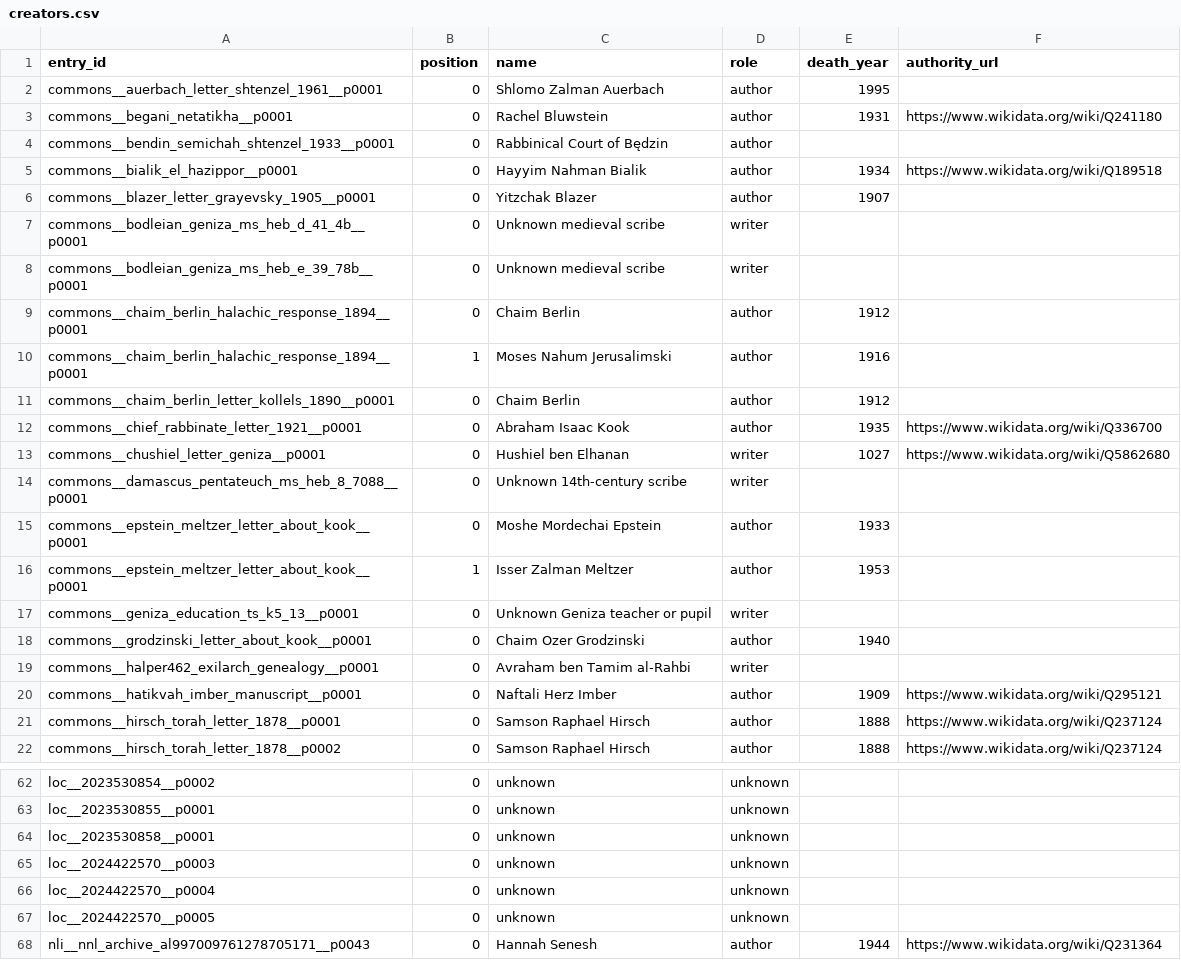
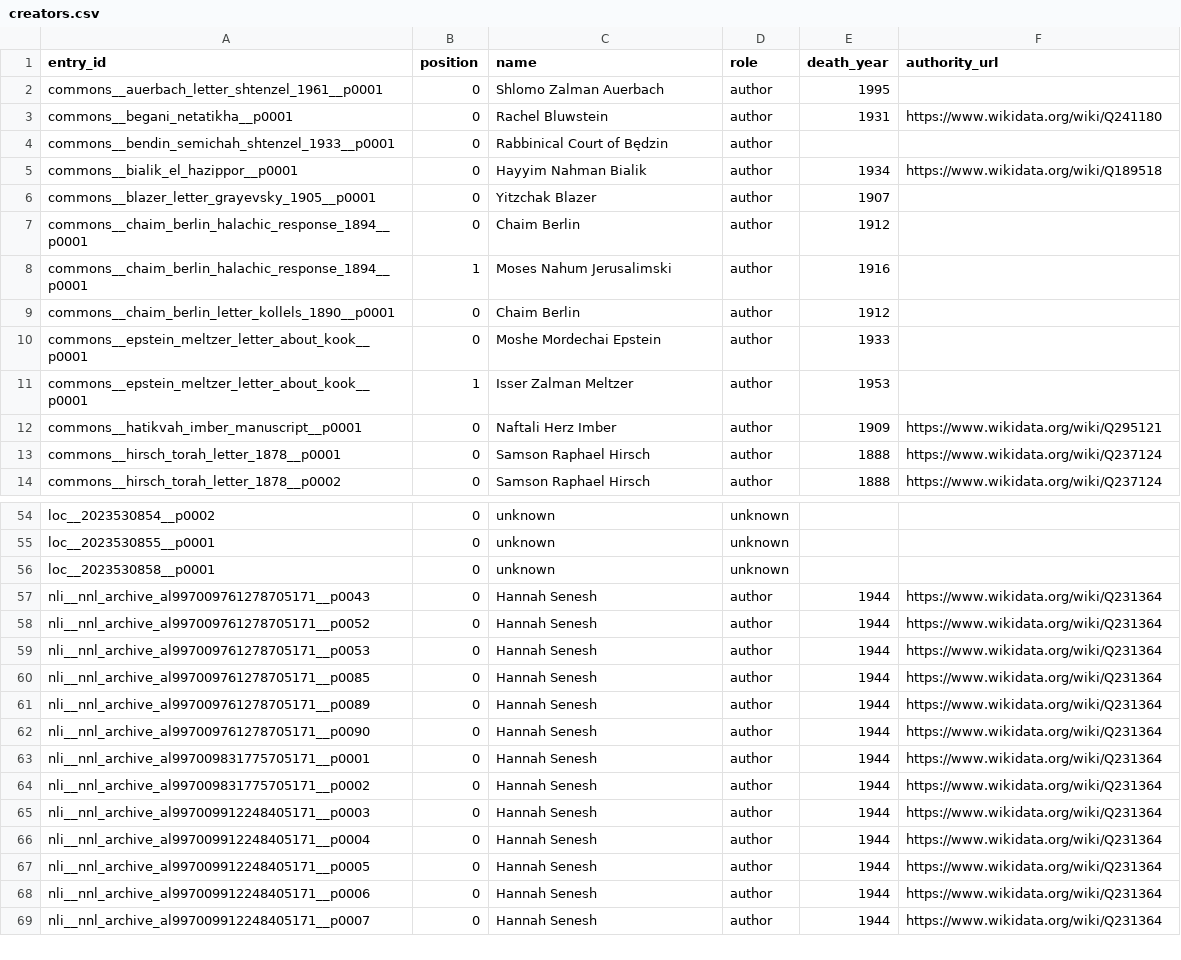
Before and after one commit to HeOCR/hash, a CSV file: exports/creators.csv, drawn as a sheet; only a part is shown, gaps mark what is left out; the shorter side is filled out with more unchanged rows.

```diff
--- a/exports/creators.csv
+++ b/exports/creators.csv
@@ -6,4 +6,2 @@ commons__bialik_el_hazippor__p0001,0,Hayyim Nahman Bialik,author,1934,https://ww
 commons__blazer_letter_grayevsky_1905__p0001,0,Yitzchak Blazer,author,1907,
-commons__bodleian_geniza_ms_heb_d_41_4b__p0001,0,Unknown medieval scribe,writer,,
-commons__bodleian_geniza_ms_heb_e_39_78b__p0001,0,Unknown medieval scribe,writer,,
 commons__chaim_berlin_halachic_response_1894__p0001,0,Chaim Berlin,author,1912,
@@ -11,10 +9,4 @@ commons__chaim_berlin_halachic_response_1894__p0001,1,Moses Nahum Jerusalimski,a
 commons__chaim_berlin_letter_kollels_1890__p0001,0,Chaim Berlin,author,1912,
-commons__chief_rabbinate_letter_1921__p0001,0,Abraham Isaac Kook,author,1935,https://www.wikidata.org/wiki/Q336700
-commons__chushiel_letter_geniza__p0001,0,Hushiel ben Elhanan,writer,1027,https://www.wikidata.org/wiki/Q5862680
-commons__damascus_pentateuch_ms_heb_8_7088__p0001,0,Unknown 14th-century scribe,writer,,
 commons__epstein_meltzer_letter_about_kook__p0001,0,Moshe Mordechai Epstein,author,1933,
 commons__epstein_meltzer_letter_about_kook__p0001,1,Isser Zalman Meltzer,author,1953,
-commons__geniza_education_ts_k5_13__p0001,0,Unknown Geniza teacher or pupil,writer,,
-commons__grodzinski_letter_about_kook__p0001,0,Chaim Ozer Grodzinski,author,1940,
-commons__halper462_exilarch_genealogy__p0001,0,Avraham ben Tamim al-Rahbi,writer,,
 commons__hatikvah_imber_manuscript__p0001,0,Naftali Herz Imber,author,1909,https://www.wikidata.org/wiki/Q295121
@@ -64,5 +56,2 @@ loc__2023530855__p0001,0,unknown,unknown,,
 loc__2023530858__p0001,0,unknown,unknown,,
-loc__2024422570__p0003,0,unknown,unknown,,
-loc__2024422570__p0004,0,unknown,unknown,,
-loc__2024422570__p0005,0,unknown,unknown,,
 nli__nnl_archive_al997009761278705171__p0043,0,Hannah Senesh,author,1944,https://www.wikidata.org/wiki/Q231364
```
Also changed, not shown: exports/sources.csv, 7 other files.
